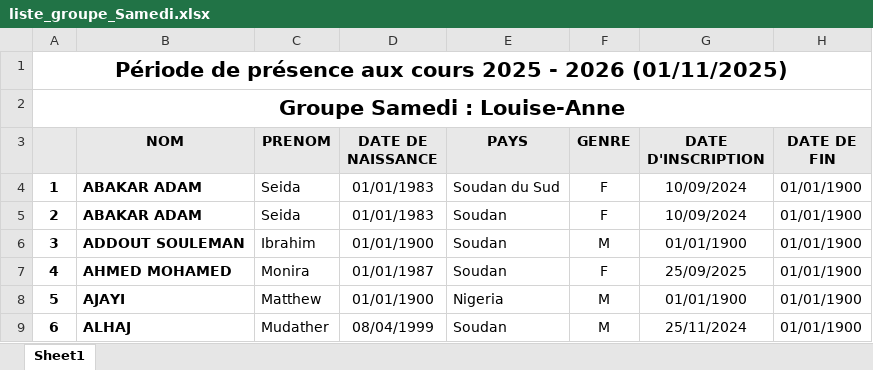
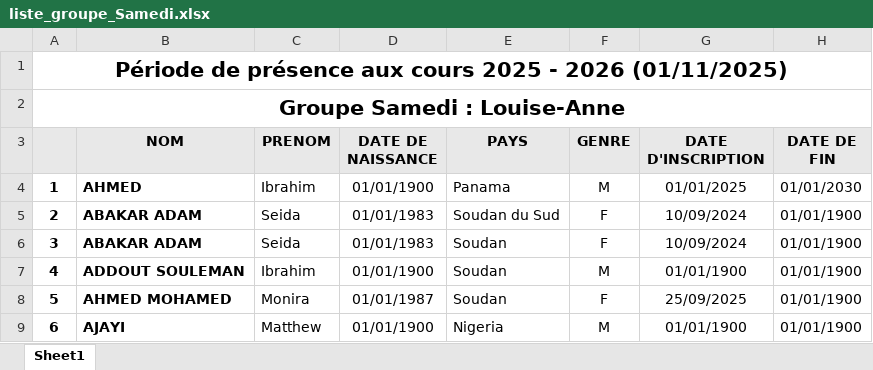
Before and after one commit to yves-22/ASTI, an Excel workbook: Excel/liste_groupe_Samedi.xlsx, sheet Sheet1, drawn as a sheet; only a part is shown; values as stored, in another font and other column widths than the file's, no borders; the diff covers the shown part only; the diff names each change by its address in the sheet, - before the commit and + after, or states it on an @@ line.

Commit message:
Commit automatique via PowerShell

```diff
--- a/Excel/liste_groupe_Samedi.xlsx (sheet Sheet1)
+++ b/Excel/liste_groupe_Samedi.xlsx (sheet Sheet1)
-B4 (NOM): ABAKAR ADAM
+B4 (NOM): AHMED
-C4 (PRENOM): Seida
+C4 (PRENOM): Ibrahim
-D4 (DATE DE NAISSANCE): 01/01/1983
+D4 (DATE DE NAISSANCE): 01/01/1900
-E4 (PAYS): Soudan du Sud
+E4 (PAYS): Panama
-F4 (GENRE): F
+F4 (GENRE): M
-G4 (DATE D'INSCRIPTION): 10/09/2024
+G4 (DATE D'INSCRIPTION): 01/01/2025
-H4 (DATE DE FIN): 01/01/1900
+H4 (DATE DE FIN): 01/01/2030
-E5 (PAYS): Soudan
+E5 (PAYS): Soudan du Sud
-B6 (NOM): ADDOUT SOULEMAN
+B6 (NOM): ABAKAR ADAM
-C6 (PRENOM): Ibrahim
+C6 (PRENOM): Seida
-D6 (DATE DE NAISSANCE): 01/01/1900
+D6 (DATE DE NAISSANCE): 01/01/1983
-F6 (GENRE): M
+F6 (GENRE): F
-G6 (DATE D'INSCRIPTION): 01/01/1900
+G6 (DATE D'INSCRIPTION): 10/09/2024
-B7 (NOM): AHMED MOHAMED
+B7 (NOM): ADDOUT SOULEMAN
-C7 (PRENOM): Monira
+C7 (PRENOM): Ibrahim
-D7 (DATE DE NAISSANCE): 01/01/1987
+D7 (DATE DE NAISSANCE): 01/01/1900
-F7 (GENRE): F
+F7 (GENRE): M
-G7 (DATE D'INSCRIPTION): 25/09/2025
+G7 (DATE D'INSCRIPTION): 01/01/1900
-B8 (NOM): AJAYI
+B8 (NOM): AHMED MOHAMED
-C8 (PRENOM): Matthew
+C8 (PRENOM): Monira
-D8 (DATE DE NAISSANCE): 01/01/1900
+D8 (DATE DE NAISSANCE): 01/01/1987
-E8 (PAYS): Nigeria
+E8 (PAYS): Soudan
-F8 (GENRE): M
+F8 (GENRE): F
-G8 (DATE D'INSCRIPTION): 01/01/1900
+G8 (DATE D'INSCRIPTION): 25/09/2025
-B9 (NOM): ALHAJ
+B9 (NOM): AJAYI
-C9 (PRENOM): Mudather
+C9 (PRENOM): Matthew
-D9 (DATE DE NAISSANCE): 08/04/1999
+D9 (DATE DE NAISSANCE): 01/01/1900
-E9 (PAYS): Soudan
+E9 (PAYS): Nigeria
-G9 (DATE D'INSCRIPTION): 25/11/2024
+G9 (DATE D'INSCRIPTION): 01/01/1900
```
Also changed, not shown: 1 added row, 1 removed row and 86 edited cells elsewhere in this sheet.
